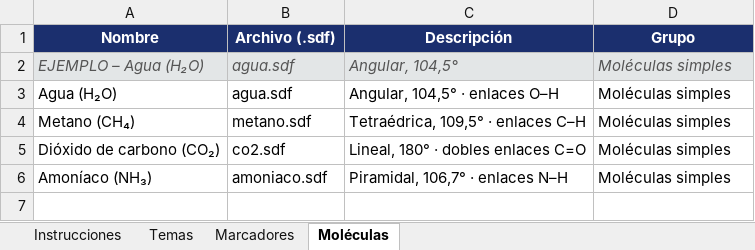
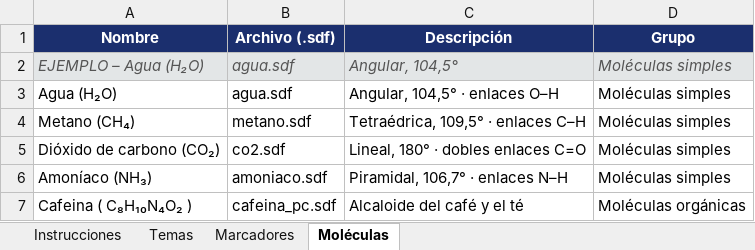
Before and after one commit to PaqariOL/illari-experimentos, an Excel workbook: ra.xlsx, sheet Moléculas, drawn as a sheet; values as stored, in another font and other column widths than the file's, no borders; the diff names each change by its address in the sheet, - before the commit and + after, or states it on an @@ line.

```diff
--- a/ra.xlsx (sheet Moléculas)
+++ b/ra.xlsx (sheet Moléculas)
+row 7: Cafeina ( C₈H₁₀N₄O₂ ) | cafeina_pc.sdf | Alcaloide del café y el té | Moléculas orgánicas
```
Also changed, not shown: sheet Temas.
